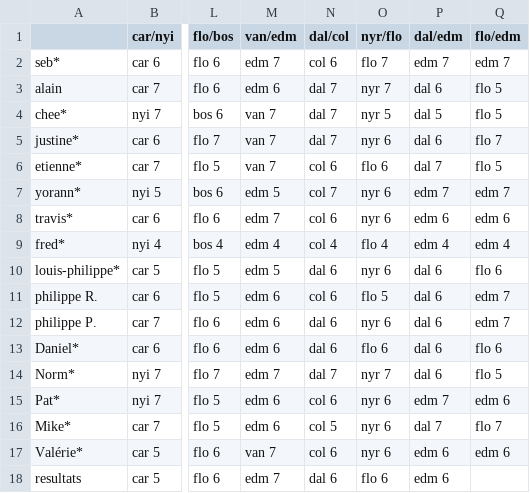
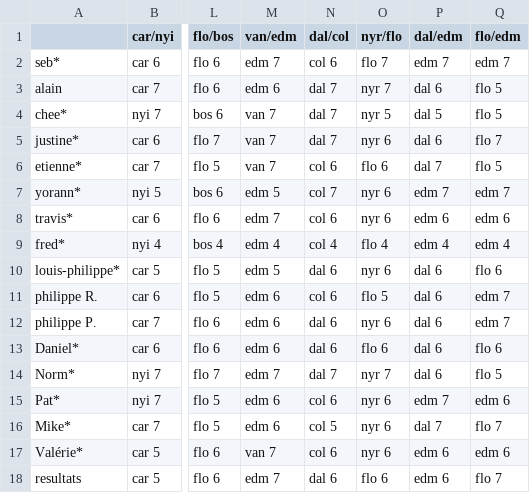
Before and after one commit to sbiner/sbiner.github.io, a CSV file: divers/ze_pool/ze_pool_2024/ze_pool_2024 - feuille1.csv, drawn as a sheet; only a part is shown, gaps mark what is left out; the diff names each change by its address in the sheet, - before the commit and + after, or states it on an @@ line.

```diff
--- a/divers/ze_pool/ze_pool_2024/ze_pool_2024 - feuille1.csv
+++ b/divers/ze_pool/ze_pool_2024/ze_pool_2024 - feuille1.csv
-Q18 (flo/edm): (empty)
+Q18 (flo/edm): flo 7
```
Also changed, not shown: 1 other file.
